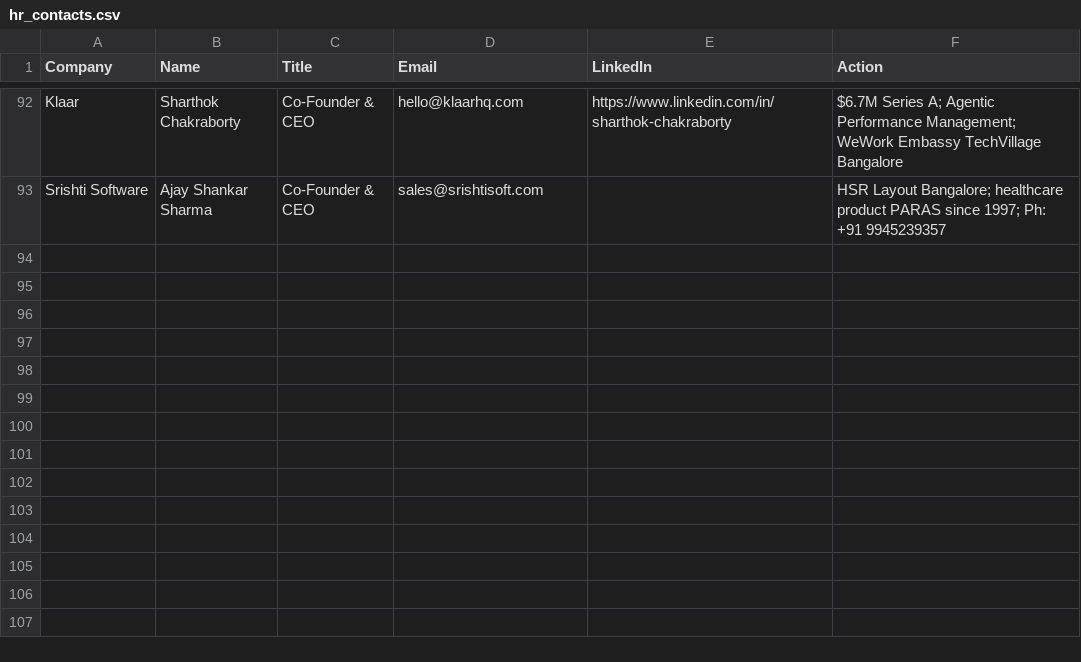
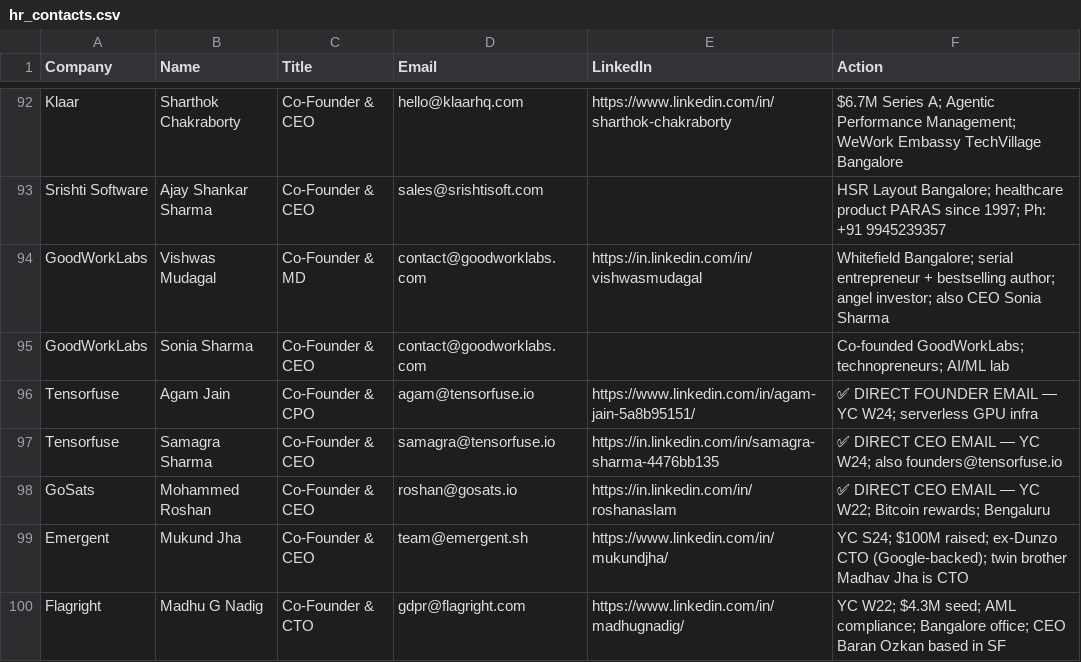
Before and after one commit to Arunendra21/outreach-emails, a CSV file: hr_contacts.csv, drawn as a sheet; only a part is shown, gaps mark what is left out; the diff names each change by its address in the sheet, - before the commit and + after, or states it on an @@ line.

```diff
--- a/hr_contacts.csv
+++ b/hr_contacts.csv
+row 94: GoodWorkLabs | Vishwas Mudagal | Co-Founder & MD | contact@goodworklabs.com | https://in.linkedin.com/in/vishwasmudagal | Whitefield Bangalore; serial entrepreneur + bestselling author; angel investor; also CEO Sonia Sharma
+row 95: GoodWorkLabs | Sonia Sharma | Co-Founder & CEO | contact@goodworklabs.com |  | Co-founded GoodWorkLabs; technopreneurs; AI/ML lab
+row 96: Tensorfuse | Agam Jain | Co-Founder & CPO | agam@tensorfuse.io | https://www.linkedin.com/in/agam-jain-5a8b95151/ | ✅ DIRECT FOUNDER EMAIL — YC W24; serverless GPU infra
+row 97: Tensorfuse | Samagra Sharma | Co-Founder & CEO | samagra@tensorfuse.io | https://in.linkedin.com/in/samagra-sharma-4476bb135 | ✅ DIRECT CEO EMAIL — YC W24; also founders@tensorfuse.io
+row 98: GoSats | Mohammed Roshan | Co-Founder & CEO | roshan@gosats.io | https://in.linkedin.com/in/roshanaslam | ✅ DIRECT CEO EMAIL — YC W22; Bitcoin rewards; Bengaluru
+row 99: Emergent | Mukund Jha | Co-Founder & CEO | team@emergent.sh | https://www.linkedin.com/in/mukundjha/ | YC S24; $100M raised; ex-Dunzo CTO (Google-backed); twin brother Madhav Jha is CTO
+row 100: Flagright | Madhu G Nadig | Co-Founder & CTO | gdpr@flagright.com | https://www.linkedin.com/in/madhugnadig/ | YC W22; $4.3M seed; AML compliance; Bangalore office; CEO Baran Ozkan based in SF
```
Also changed, not shown: emails.csv, 1 other file.
